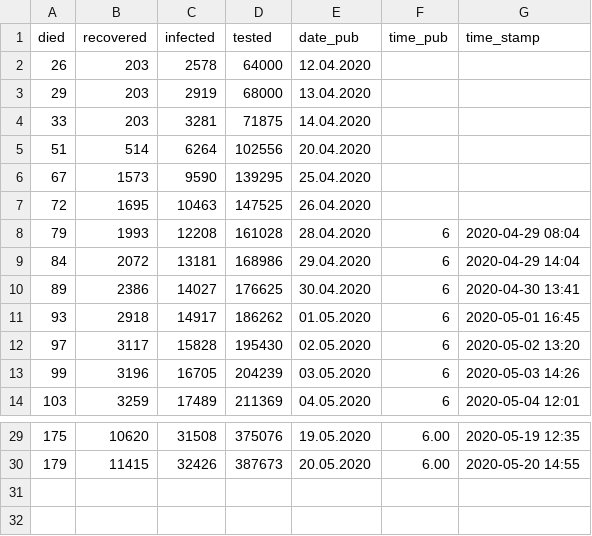
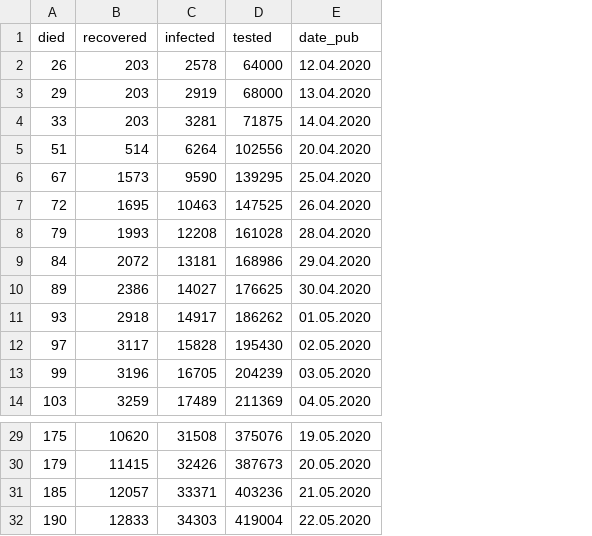
Before and after one commit to opendataby/stopcovid-19, a CSV file: stopcovid_data.csv, drawn as a sheet; only a part is shown, gaps mark what is left out; removed rows and columns are numbered as before the commit, all else as after; the diff names each change by its address in the sheet, - before the commit and + after, or states it on an @@ line.

```diff
--- a/stopcovid_data.csv
+++ b/stopcovid_data.csv
-column F (time_pub), rows 8-14: all 6; rows 29-30: 6.00 | 6.00
-column G (time_stamp), rows 8-14: 2020-04-29 08:04 | 2020-04-29 14:04 | 2020-04-30 13:41 | 2020-05-01 16:45 | 2020-05-02 13:20 | 2020-05-03 14:26 | 2020-05-04 12:01; rows 29-30: 2020-05-19 12:35 | 2020-05-20 14:55
+row 31: 185 | 12057 | 33371 | 403236 | 21.05.2020
+row 32: 190 | 12833 | 34303 | 419004 | 22.05.2020
```
Also changed, not shown: 1 other file.
